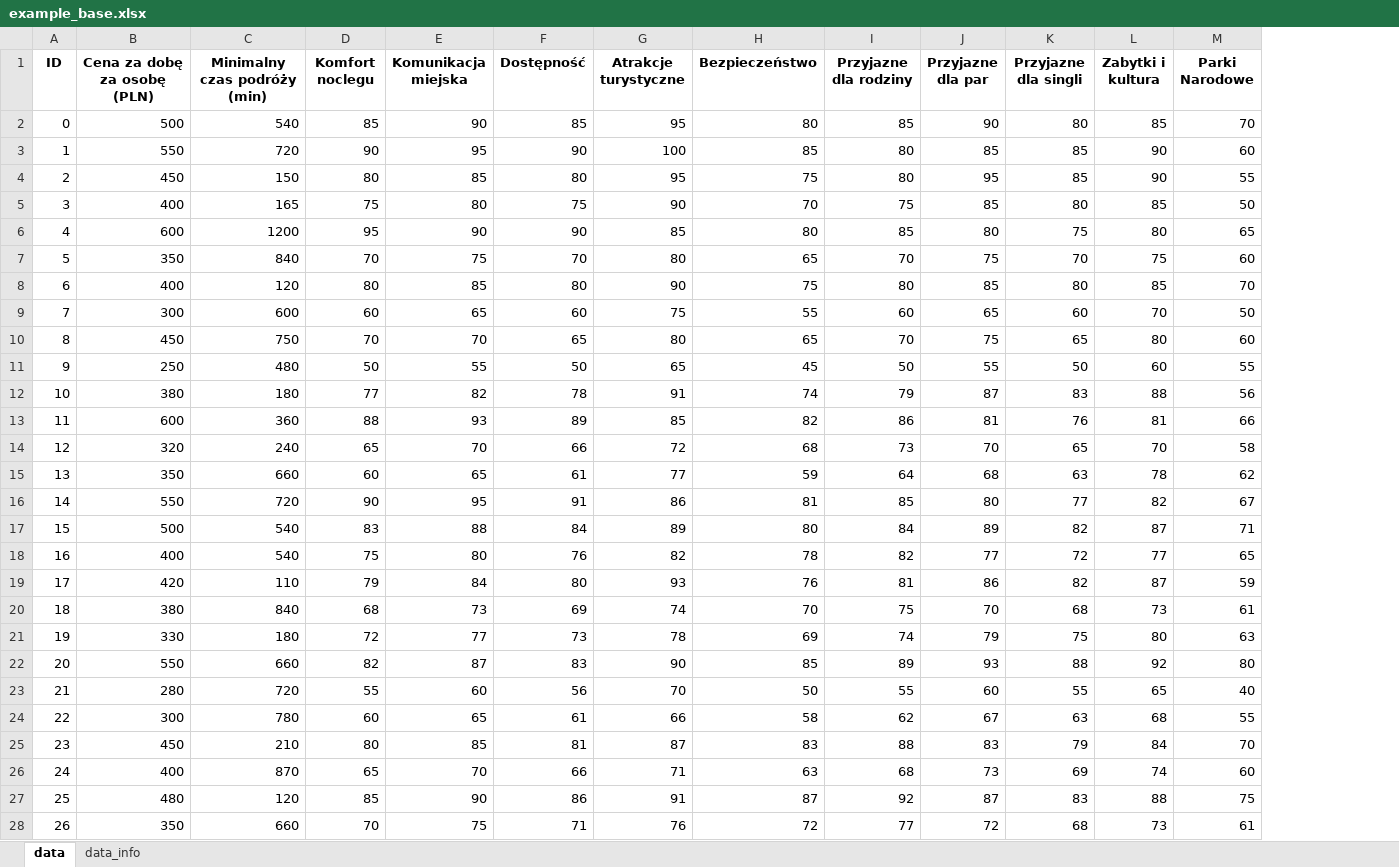
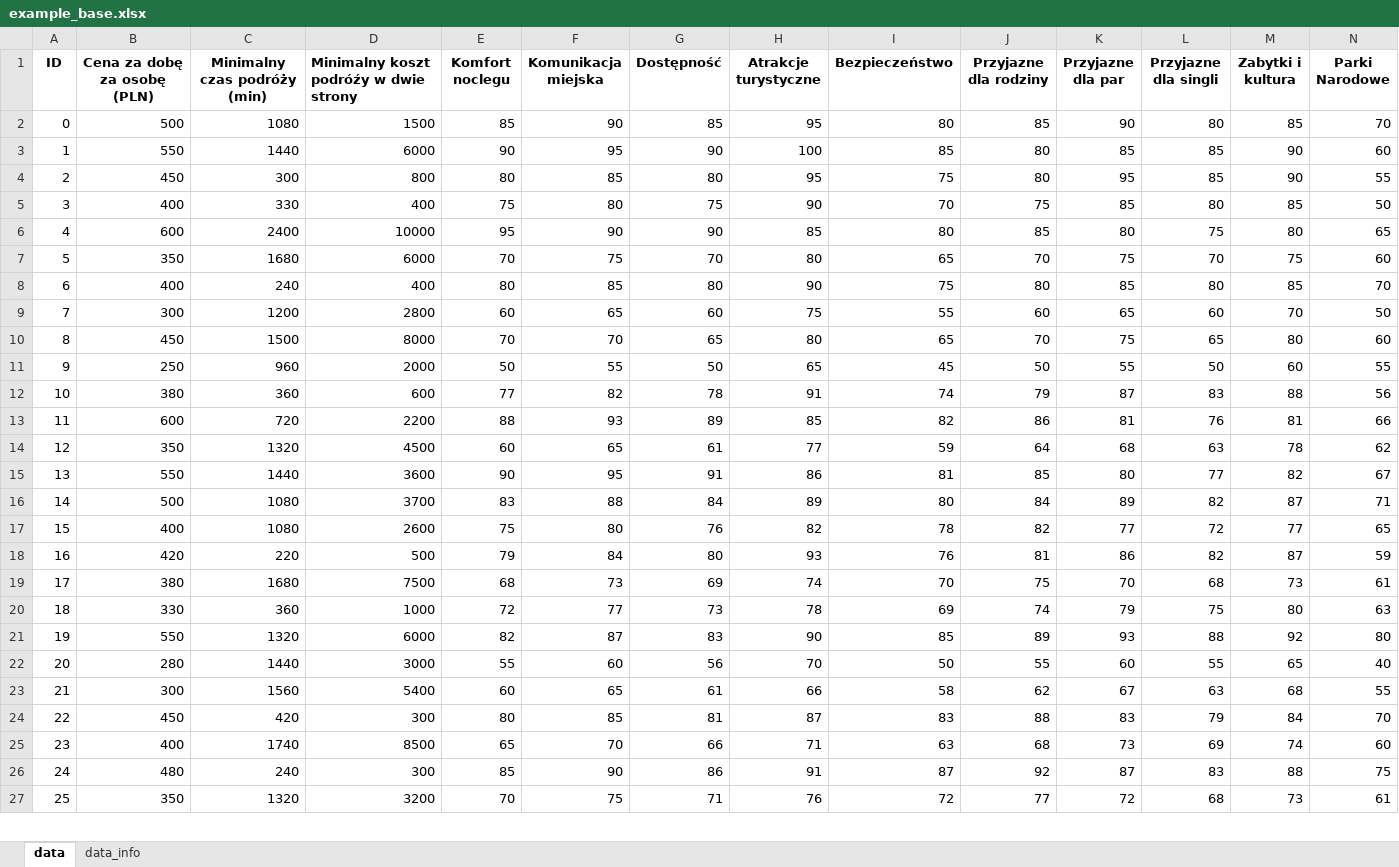
Before and after one commit to Matt7S/Trip-selection-support-system, an Excel workbook: example_base.xlsx, sheet data, drawn as a sheet; only a part is shown; values as stored, in another font and other column widths than the file's, no borders; removed rows and columns are numbered as before the commit, all else as after; the diff covers the shown part only; the diff names each change by its address in the sheet, - before the commit and + after, or states it on an @@ line.

Commit message:
Update example_base.xlsx

```diff
--- a/example_base.xlsx (sheet data)
+++ b/example_base.xlsx (sheet data)
+column D, rows 1-27: Minimalny koszt podróźy w dwie strony | 1500 | 6000 | 800 | 400 | 10000 | 6000 | 400 | 2800 | 8000 | 2000 | 600 | 2200 | 4500 | 3600 | 3700 | 2600 | 500 | 7500 | 1000 | 6000 | 3000 | 5400 | 300 | 8500 | 300 | 3200
-C2 (Minimalny czas podróży (min)): 540
+C2 (Minimalny czas podróży (min)): 1080
-C3 (Minimalny czas podróży (min)): 720
+C3 (Minimalny czas podróży (min)): 1440
-C4 (Minimalny czas podróży (min)): 150
+C4 (Minimalny czas podróży (min)): 300
-C5 (Minimalny czas podróży (min)): 165
+C5 (Minimalny czas podróży (min)): 330
-C6 (Minimalny czas podróży (min)): 1200
+C6 (Minimalny czas podróży (min)): 2400
-C7 (Minimalny czas podróży (min)): 840
+C7 (Minimalny czas podróży (min)): 1680
-C8 (Minimalny czas podróży (min)): 120
+C8 (Minimalny czas podróży (min)): 240
-C9 (Minimalny czas podróży (min)): 600
+C9 (Minimalny czas podróży (min)): 1200
-C10 (Minimalny czas podróży (min)): 750
+C10 (Minimalny czas podróży (min)): 1500
-C11 (Minimalny czas podróży (min)): 480
+C11 (Minimalny czas podróży (min)): 960
-C12 (Minimalny czas podróży (min)): 180
+C12 (Minimalny czas podróży (min)): 360
-C13 (Minimalny czas podróży (min)): 360
+C13 (Minimalny czas podróży (min)): 720
-row 14: 12 | 320 | 240 | 65 | 70 | 66 | 72 | 68 | 73 | 70 | 65 | 70 | 58
@@ column A (ID) renumbered between rows 14 and 89 @@
-C14 (Minimalny czas podróży (min)): 660
+C14 (Minimalny czas podróży (min)): 1320
-C15 (Minimalny czas podróży (min)): 720
+C15 (Minimalny czas podróży (min)): 1440
-C16:C17 (Minimalny czas podróży (min)): 540
+C16:C17 (Minimalny czas podróży (min)): 1080
-C18 (Minimalny czas podróży (min)): 110
+C18 (Minimalny czas podróży (min)): 220
-C19 (Minimalny czas podróży (min)): 840
+C19 (Minimalny czas podróży (min)): 1680
-C20 (Minimalny czas podróży (min)): 180
+C20 (Minimalny czas podróży (min)): 360
-C21 (Minimalny czas podróży (min)): 660
+C21 (Minimalny czas podróży (min)): 1320
-C22 (Minimalny czas podróży (min)): 720
+C22 (Minimalny czas podróży (min)): 1440
-C23 (Minimalny czas podróży (min)): 780
+C23 (Minimalny czas podróży (min)): 1560
-C24 (Minimalny czas podróży (min)): 210
+C24 (Minimalny czas podróży (min)): 420
-C25 (Minimalny czas podróży (min)): 870
+C25 (Minimalny czas podróży (min)): 1740
-C26 (Minimalny czas podróży (min)): 120
+C26 (Minimalny czas podróży (min)): 240
-C27 (Minimalny czas podróży (min)): 660
+C27 (Minimalny czas podróży (min)): 1320
```
Also changed, not shown: 13 added rows, 21 removed rows and 61 edited cells elsewhere in this sheet, sheet data_info.
